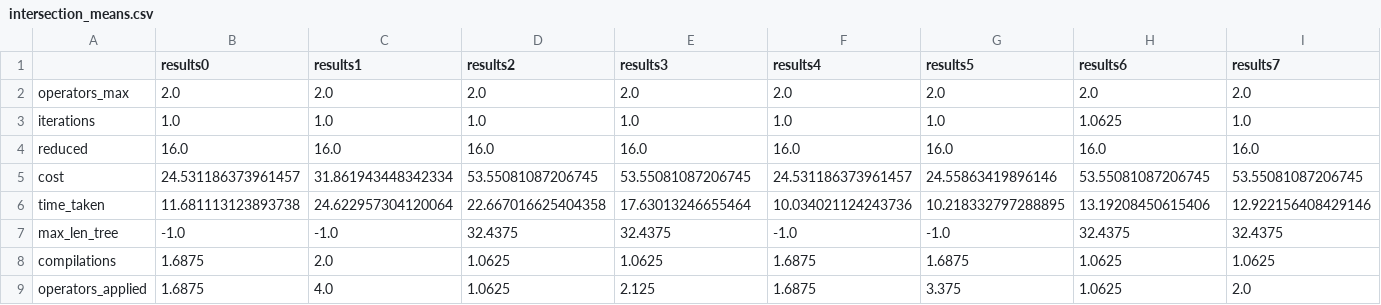
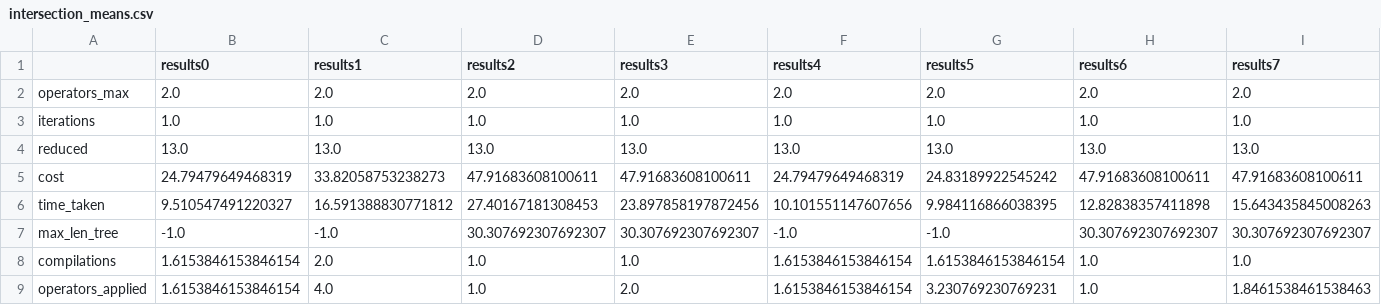
Before and after one commit to OrFuchs12/LaTeX-Paper-Reduction, a CSV file: code/~/results/excels/intersection_means.csv, drawn as a sheet.

```diff
--- a/code/~/results/excels/intersection_means.csv
+++ b/code/~/results/excels/intersection_means.csv
@@ -2,8 +2,8 @@
 operators_max,2.0,2.0,2.0,2.0,2.0,2.0,2.0,2.0
-iterations,1.0,1.0,1.0,1.0,1.0,1.0,1.0625,1.0
-reduced,16.0,16.0,16.0,16.0,16.0,16.0,16.0,16.0
-cost,24.531186373961457,31.861943448342334,53.55081087206745,53.55081087206745,24.531186373961457,24.55863419896146,53.55081087206745,53.55081087206745
-time_taken,11.681113123893738,24.622957304120064,22.667016625404358,17.63013246655464,10.034021124243736,10.218332797288895,13.19208450615406,12.922156408429146
-max_len_tree,-1.0,-1.0,32.4375,32.4375,-1.0,-1.0,32.4375,32.4375
-compilations,1.6875,2.0,1.0625,1.0625,1.6875,1.6875,1.0625,1.0625
-operators_applied,1.6875,4.0,1.0625,2.125,1.6875,3.375,1.0625,2.0
+iterations,1.0,1.0,1.0,1.0,1.0,1.0,1.0,1.0
+reduced,13.0,13.0,13.0,13.0,13.0,13.0,13.0,13.0
+cost,24.79479649468319,33.82058753238273,47.91683608100611,47.91683608100611,24.79479649468319,24.83189922545242,47.91683608100611,47.91683608100611
+time_taken,9.510547491220327,16.591388830771812,27.40167181308453,23.897858197872456,10.101551147607656,9.984116866038395,12.82838357411898,15.643435845008263
+max_len_tree,-1.0,-1.0,30.307692307692307,30.307692307692307,-1.0,-1.0,30.307692307692307,30.307692307692307
+compilations,1.6153846153846154,2.0,1.0,1.0,1.6153846153846154,1.6153846153846154,1.0,1.0
+operators_applied,1.6153846153846154,4.0,1.0,2.0,1.6153846153846154,3.230769230769231,1.0,1.8461538461538463
```
Also changed, not shown: code/~/results/excels/results0.csv, code/~/results/excels/results2.csv, 8 other files.
